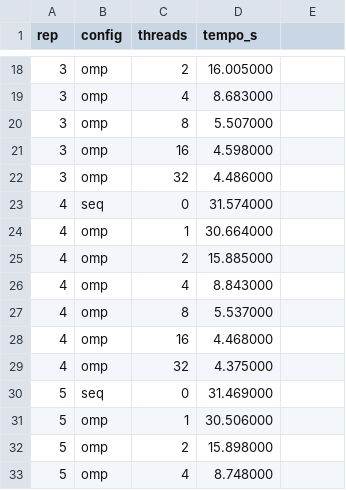
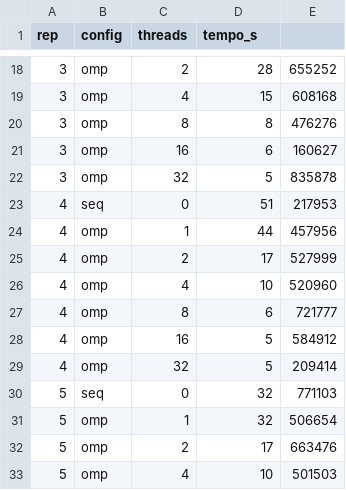
Before and after one commit to FelipeEstevanatto/PCD-Trabalho, a CSV file: imagens/tempos_10reps.csv, drawn as a sheet; only a part is shown, gaps mark what is left out; the diff covers the shown part only.

```diff
--- a/imagens/tempos_10reps.csv
+++ b/imagens/tempos_10reps.csv
@@ -18,16 +18,16 @@ rep,config,threads,tempo_s
-3,omp,2,16.005000
-3,omp,4,8.683000
-3,omp,8,5.507000
-3,omp,16,4.598000
-3,omp,32,4.486000
-4,seq,0,31.574000
-4,omp,1,30.664000
-4,omp,2,15.885000
-4,omp,4,8.843000
-4,omp,8,5.537000
-4,omp,16,4.468000
-4,omp,32,4.375000
-5,seq,0,31.469000
-5,omp,1,30.506000
-5,omp,2,15.898000
-5,omp,4,8.748000
+3,omp,2,28,655252
+3,omp,4,15,608168
+3,omp,8,8,476276
+3,omp,16,6,160627
+3,omp,32,5,835878
+4,seq,0,51,217953
+4,omp,1,44,457956
+4,omp,2,17,527999
+4,omp,4,10,520960
+4,omp,8,6,721777
+4,omp,16,5,584912
+4,omp,32,5,209414
+5,seq,0,32,771103
+5,omp,1,32,506654
+5,omp,2,17,663476
+5,omp,4,10,501503
```
Also changed, not shown: 108 edited cells elsewhere in this file, 16 other files.
